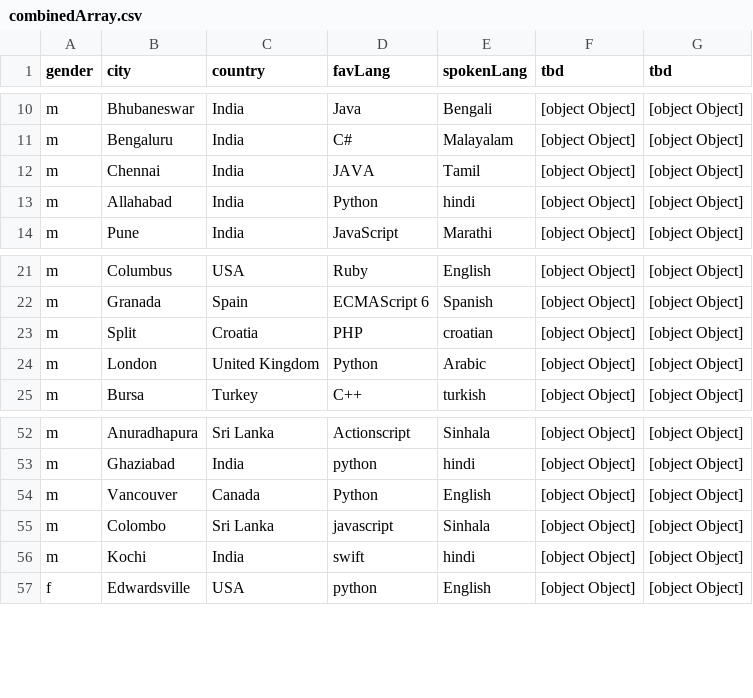
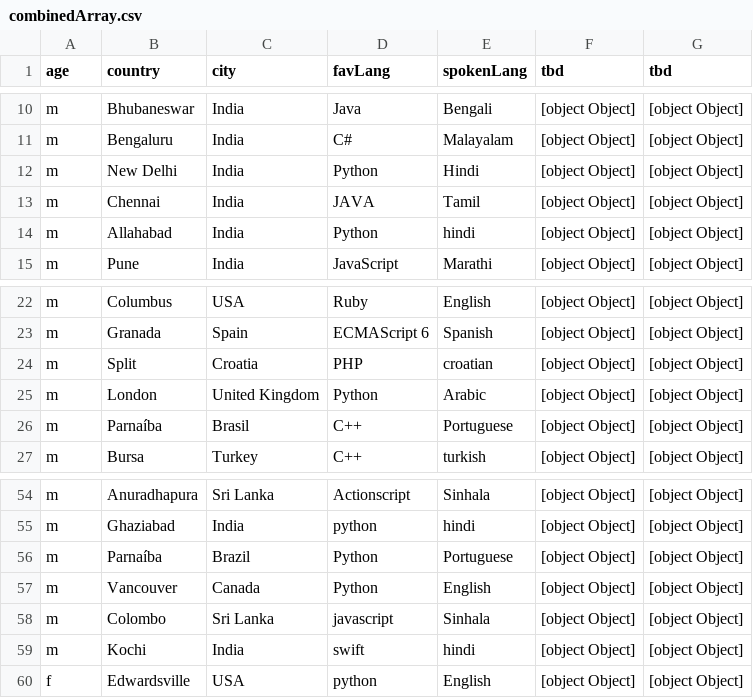
Before and after one commit to topspinj/hacktober-survey, a CSV file: dist/csv/combinedArray.csv, drawn as a sheet; only a part is shown, gaps mark what is left out; the diff names each change by its address in the sheet, - before the commit and + after, or states it on an @@ line.

Commit message:
Update combined json

```diff
--- a/dist/csv/combinedArray.csv
+++ b/dist/csv/combinedArray.csv
-A1: gender
+A1: age
-B1: city
+B1: country
-C1: country
+C1: city
+row 12: m | New Delhi | India | Python | Hindi | [object Object] | [object Object]
+row 26: m | Parnaíba | Brasil | C++ | Portuguese | [object Object] | [object Object]
+row 56: m | Parnaíba | Brazil | Python | Portuguese | [object Object] | [object Object]
```
Also changed, not shown: 1 other file.
